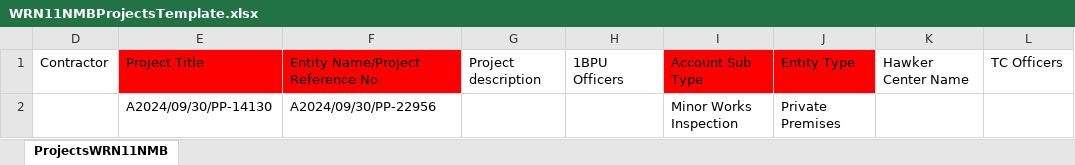
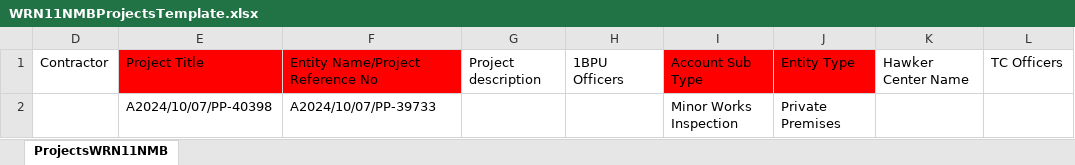
Before and after one commit to AnushanuluHCL/PUBProjectAutomation, an Excel workbook: src/main/resources/documents/WRN11NMBProjectsTemplate.xlsx, sheet ProjectsWRN11NMB, drawn as a sheet; values as stored, in another font and other column widths than the file's, no borders; table styles not drawn; the diff names each change by its address in the sheet, - before the commit and + after, or states it on an @@ line.

```diff
--- a/src/main/resources/documents/WRN11NMBProjectsTemplate.xlsx (sheet ProjectsWRN11NMB)
+++ b/src/main/resources/documents/WRN11NMBProjectsTemplate.xlsx (sheet ProjectsWRN11NMB)
-E2: A2024/09/30/PP-14130
+E2: A2024/10/07/PP-40398
-F2: A2024/09/30/PP-22956
+F2: A2024/10/07/PP-39733
```
Also changed, not shown: src/main/resources/documents/WRN11NMB1BPUSubmissionTemplates.xlsx, src/main/resources/documents/WRN8IMBConstruction.xlsx, 27 other files.
